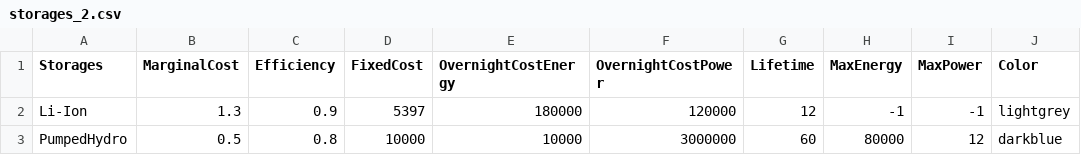
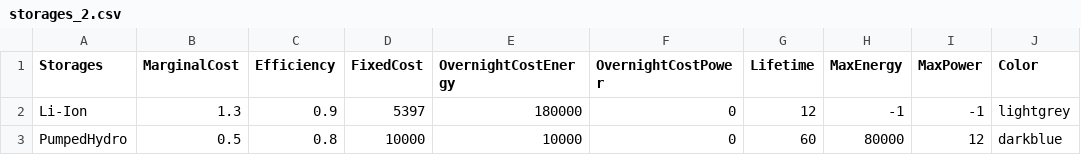
Before and after one commit to QuentinNativel/Energetic_modelling_SS2019, a CSV file: data/storages_2.csv, drawn as a sheet.

Commit message:
Update storages_2.csv

```diff
--- a/data/storages_2.csv
+++ b/data/storages_2.csv
@@ -1,3 +1,3 @@
 Storages,MarginalCost,Efficiency,FixedCost,OvernightCostEnergy,OvernightCostPower,Lifetime,MaxEnergy,MaxPower,Color
-Li-Ion,1.3,0.9,5397,180000,120000,12,-1,-1,lightgrey
-PumpedHydro,0.5,0.8,10000,10000,3000000,60,80000,12,darkblue
+Li-Ion,1.3,0.9,5397,180000,0,12,-1,-1,lightgrey
+PumpedHydro,0.5,0.8,10000,10000,0,60,80000,12,darkblue
```
